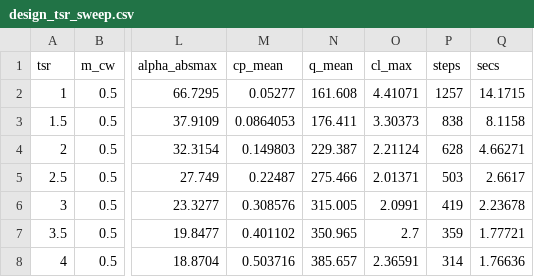
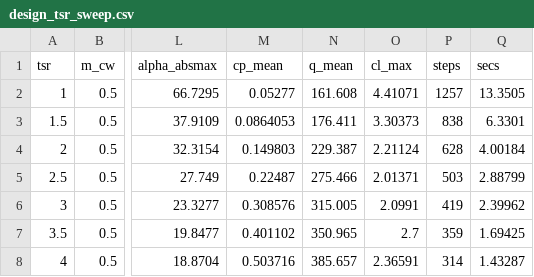
Before and after one commit to juroc58/sharp-fsi, a CSV file: design_tsr_sweep.csv, drawn as a sheet; only a part is shown, gaps mark what is left out; the diff names each change by its address in the sheet, - before the commit and + after, or states it on an @@ line.

```diff
--- a/design_tsr_sweep.csv
+++ b/design_tsr_sweep.csv
-Q2 (secs): 14.1715
+Q2 (secs): 13.3505
-Q3 (secs): 8.1158
+Q3 (secs): 6.3301
-Q4 (secs): 4.66271
+Q4 (secs): 4.00184
-Q5 (secs): 2.6617
+Q5 (secs): 2.88799
-Q6 (secs): 2.23678
+Q6 (secs): 2.39962
-Q7 (secs): 1.77721
+Q7 (secs): 1.69425
-Q8 (secs): 1.76636
+Q8 (secs): 1.43287
```
Also changed, not shown: design_cw_sweep.csv, 12 other files.
